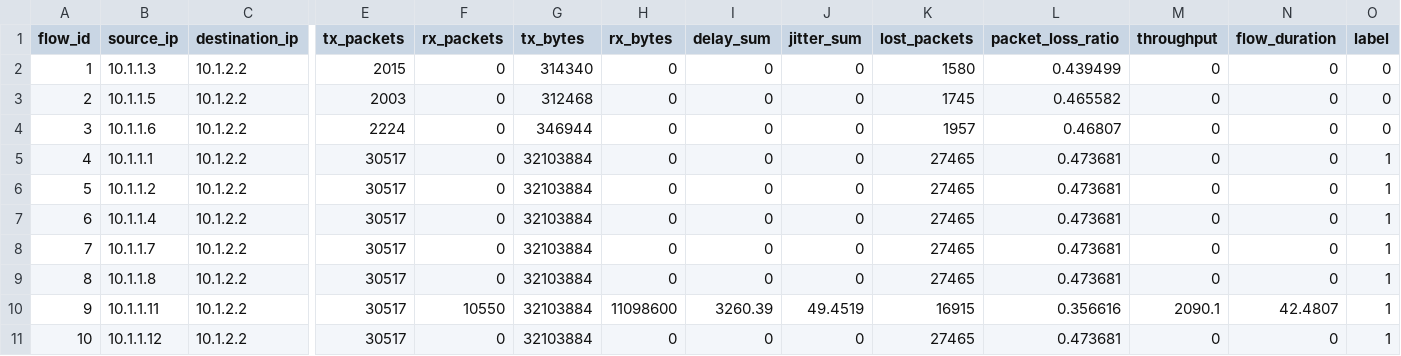
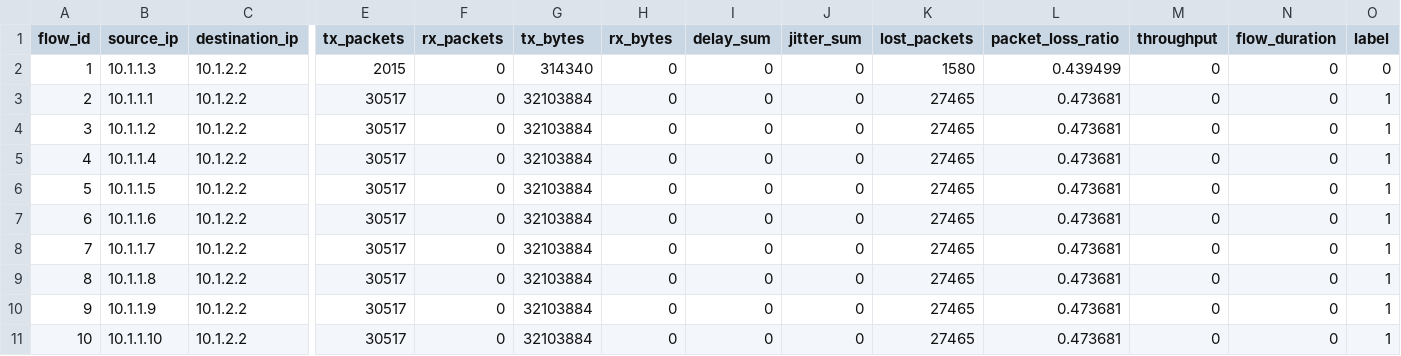
Before and after one commit to tra134/DDoS-Detection-and-Mitigation-with-ML-Models, a CSV file: data/raw/ns3_detailed_results_30_nodes.csv, drawn as a sheet; only a part is shown, gaps mark what is left out; the diff covers the shown part only; the diff names each change by its address in the sheet, - before the commit and + after, or states it on an @@ line.

```diff
--- a/data/raw/ns3_detailed_results_30_nodes.csv
+++ b/data/raw/ns3_detailed_results_30_nodes.csv
-B3 (source_ip): 10.1.1.5
+B3 (source_ip): 10.1.1.1
-E3 (tx_packets): 2003
+E3 (tx_packets): 30517
-G3 (tx_bytes): 312468
+G3 (tx_bytes): 32103884
-K3 (lost_packets): 1745
+K3 (lost_packets): 27465
-L3 (packet_loss_ratio): 0.465582
+L3 (packet_loss_ratio): 0.473681
-O3:O4 (label): 0
+O3:O4 (label): 1
-B4 (source_ip): 10.1.1.6
+B4 (source_ip): 10.1.1.2
-E4 (tx_packets): 2224
+E4 (tx_packets): 30517
-G4 (tx_bytes): 346944
+G4 (tx_bytes): 32103884
-K4 (lost_packets): 1957
+K4 (lost_packets): 27465
-L4 (packet_loss_ratio): 0.46807
+L4 (packet_loss_ratio): 0.473681
-B5 (source_ip): 10.1.1.1
+B5 (source_ip): 10.1.1.4
-B6 (source_ip): 10.1.1.2
+B6 (source_ip): 10.1.1.5
-B7 (source_ip): 10.1.1.4
+B7 (source_ip): 10.1.1.6
-B10 (source_ip): 10.1.1.11
+B10 (source_ip): 10.1.1.9
-F10 (rx_packets): 10550
+F10 (rx_packets): 0
-H10 (rx_bytes): 11098600
+H10 (rx_bytes): 0
-I10 (delay_sum): 3260.39
+I10 (delay_sum): 0
-J10 (jitter_sum): 49.4519
+J10 (jitter_sum): 0
-K10 (lost_packets): 16915
+K10 (lost_packets): 27465
-L10 (packet_loss_ratio): 0.356616
+L10 (packet_loss_ratio): 0.473681
-M10 (throughput): 2090.1
+M10 (throughput): 0
-N10 (flow_duration): 42.4807
+N10 (flow_duration): 0
-B11 (source_ip): 10.1.1.12
+B11 (source_ip): 10.1.1.10
```
Also changed, not shown: 170 edited cells elsewhere in this file, data/raw/ns3_detailed_results_10_nodes.csv, data/raw/ns3_detailed_results_20_nodes.csv, 20 other files.
